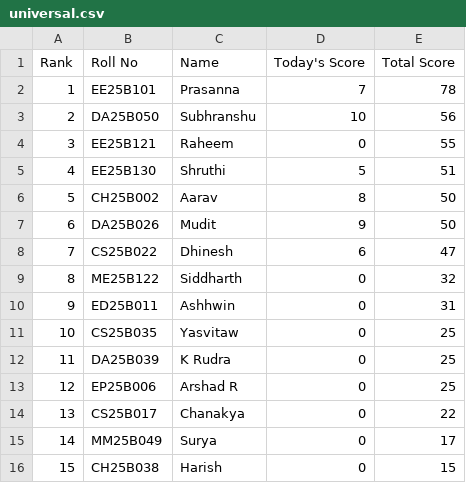
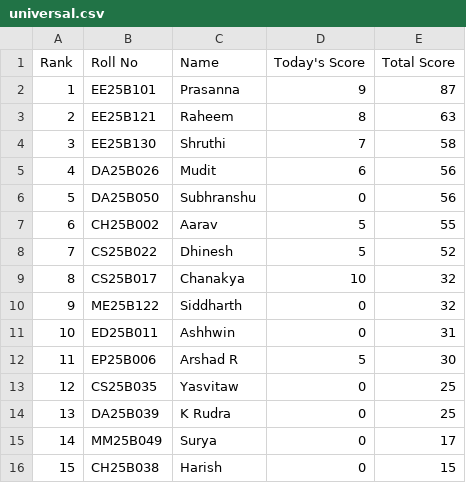
Before and after one commit to AaryanSriram/CNL_Leaderboard, a CSV file: universal.csv, drawn as a sheet; removed rows and columns are numbered as before the commit, all else as after; the diff names each change by its address in the sheet, - before the commit and + after, or states it on an @@ line.

Commit message:
Update universal.csv

```diff
--- a/universal.csv
+++ b/universal.csv
-D2 (Today's Score): 7
+D2 (Today's Score): 9
-E2 (Total Score): 78
+E2 (Total Score): 87
-row 3: 2 | DA25B050 | Subhranshu | 10 | 56
@@ column A (Rank) renumbered between rows 3 and 14 @@
-D3 (Today's Score): 0
+D3 (Today's Score): 8
-E3 (Total Score): 55
+E3 (Total Score): 63
-D4 (Today's Score): 5
+D4 (Today's Score): 7
-E4 (Total Score): 51
+E4 (Total Score): 58
-row 6: 5 | CH25B002 | Aarav | 8 | 50
-D5 (Today's Score): 9
+D5 (Today's Score): 6
-E5 (Total Score): 50
+E5 (Total Score): 56
+row 6: 5 | DA25B050 | Subhranshu | 0 | 56
+row 7: 6 | CH25B002 | Aarav | 5 | 55
-D8 (Today's Score): 6
+D8 (Today's Score): 5
-E8 (Total Score): 47
+E8 (Total Score): 52
+row 9: 8 | CS25B017 | Chanakya | 10 | 32
+row 12: 11 | EP25B006 | Arshad R | 5 | 30
-row 13: 12 | EP25B006 | Arshad R | 0 | 25
-row 14: 13 | CS25B017 | Chanakya | 0 | 22
```
